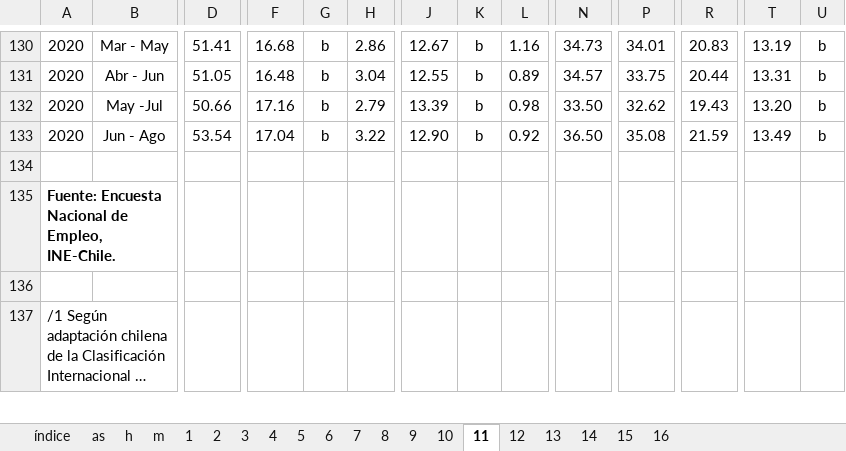
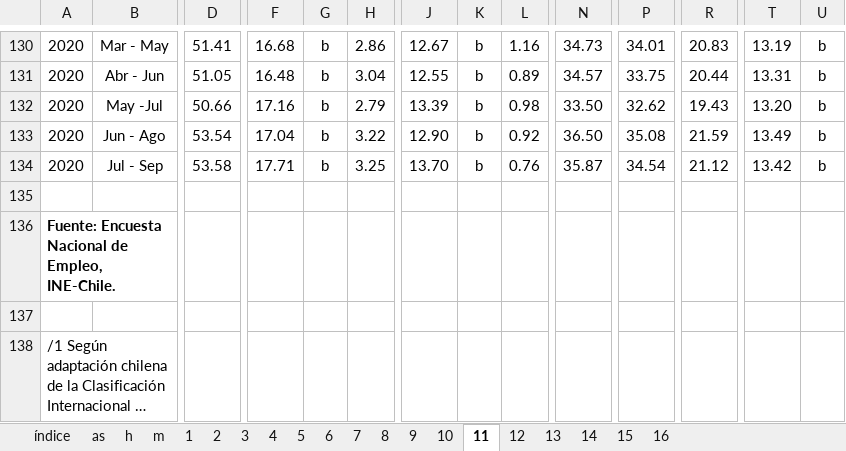
Before and after one commit to nicolasrattor/BOLETIN-EMPLEO-FESINTRACAP, an Excel workbook: Input/Tabulados ENE/serie.xlsx, sheet 11, drawn as a sheet; only a part is shown, gaps mark what is left out; long unchanged cells end in …; values as stored, in another font and other column widths than the file's, no borders; rows hold the shown columns only; the diff names each change by its address in the sheet, - before the commit and + after, or states it on an @@ line.

```diff
--- a/Input/Tabulados ENE/serie.xlsx (sheet 11)
+++ b/Input/Tabulados ENE/serie.xlsx (sheet 11)
+row 134: 2020 | Jul - Sep | 53.58 | 17.71 | b | 3.25 | 13.70 | b | 0.76 | 35.87 | 34.54 | 21.12 | 13.42 | b
```
Also changed, not shown: sheet 8, sheet 3, sheet 2, sheet 4, sheet 15, sheet 10, 13 more sheets, Input/Tabulados Informalidad/serie2.xlsx, 6 other files.
